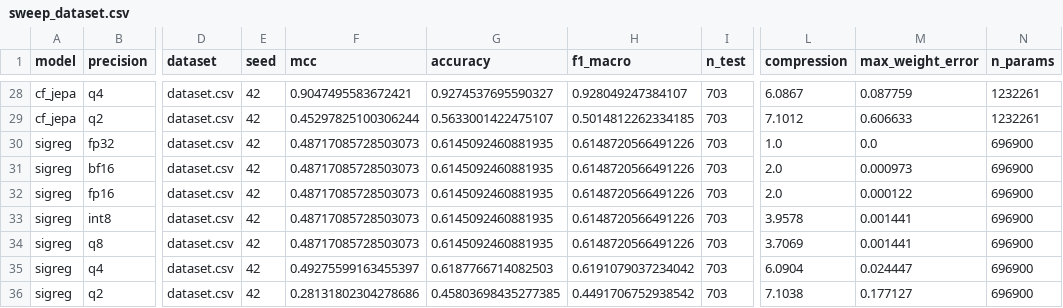
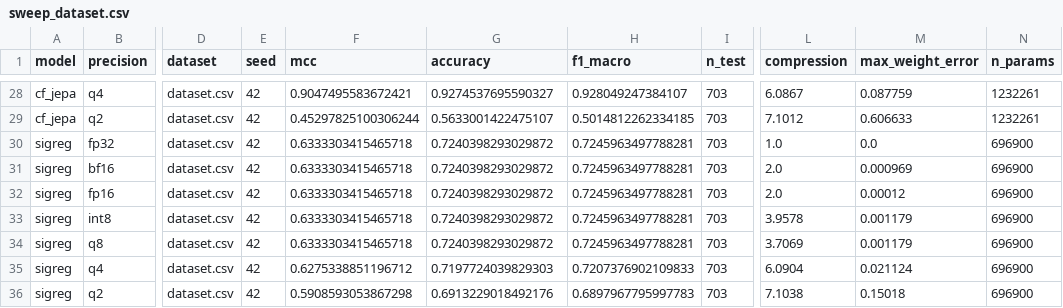
Before and after one commit to ATNoG/inMotion, a CSV file: results/quant/sweep_dataset.csv, drawn as a sheet; only a part is shown, gaps mark what is left out; the diff names each change by its address in the sheet, - before the commit and + after, or states it on an @@ line.

```diff
--- a/results/quant/sweep_dataset.csv
+++ b/results/quant/sweep_dataset.csv
-F30:F34 (mcc): 0.48717085728503073
+F30:F34 (mcc): 0.6333303415465718
-G30:G34 (accuracy): 0.6145092460881935
+G30:G34 (accuracy): 0.7240398293029872
-H30:H34 (f1_macro): 0.6148720566491226
+H30:H34 (f1_macro): 0.7245963497788281
-M31 (max_weight_error): 0.000973
+M31 (max_weight_error): 0.000969
-M32 (max_weight_error): 0.000122
+M32 (max_weight_error): 0.00012
-M33:M34 (max_weight_error): 0.001441
+M33:M34 (max_weight_error): 0.001179
-F35 (mcc): 0.49275599163455397
+F35 (mcc): 0.6275338851196712
-G35 (accuracy): 0.6187766714082503
+G35 (accuracy): 0.7197724039829303
-H35 (f1_macro): 0.6191079037234042
+H35 (f1_macro): 0.7207376902109833
-M35 (max_weight_error): 0.024447
+M35 (max_weight_error): 0.021124
-F36 (mcc): 0.28131802304278686
+F36 (mcc): 0.5908593053867298
-G36 (accuracy): 0.45803698435277385
+G36 (accuracy): 0.6913229018492176
-H36 (f1_macro): 0.4491706752938542
+H36 (f1_macro): 0.6897967795997783
-M36 (max_weight_error): 0.177127
+M36 (max_weight_error): 0.15018
```
Also changed, not shown: results/quant/stats_accuracy.csv, results/quant/stats_latency.csv, 14 other files.
